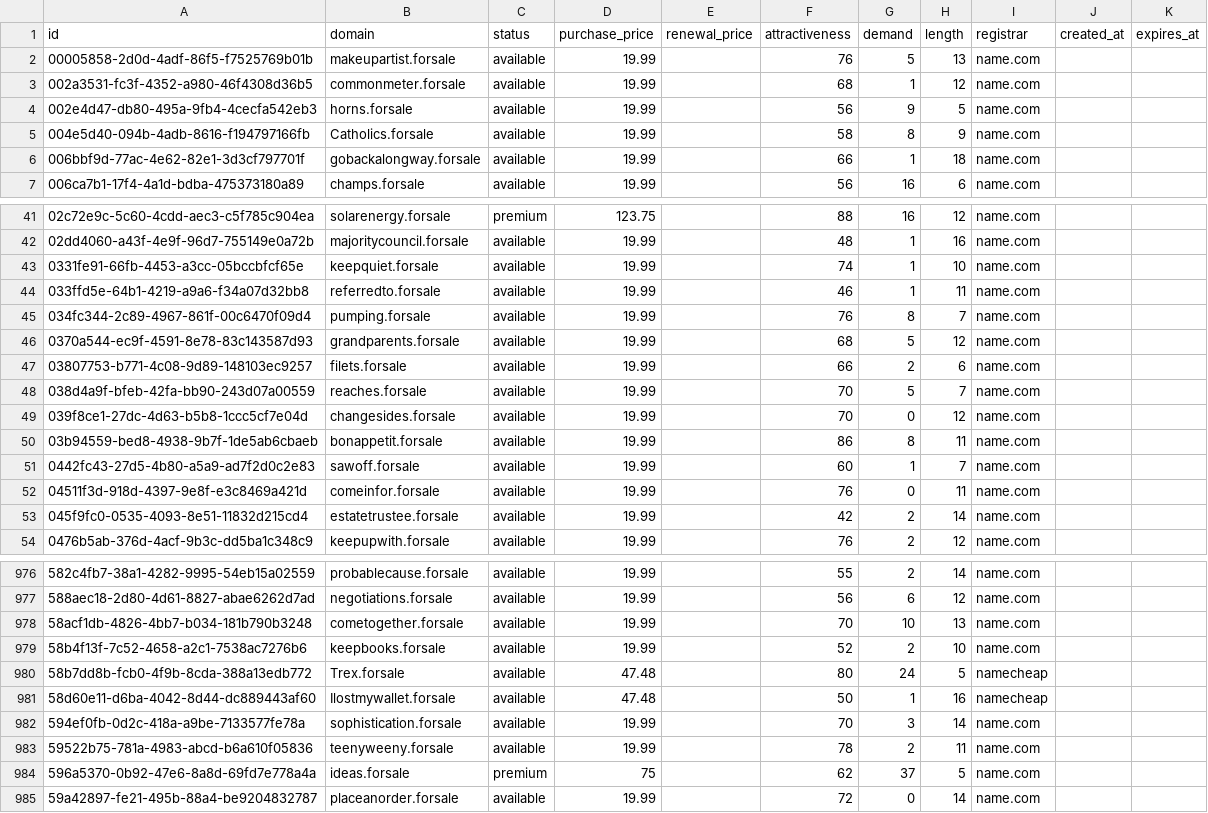
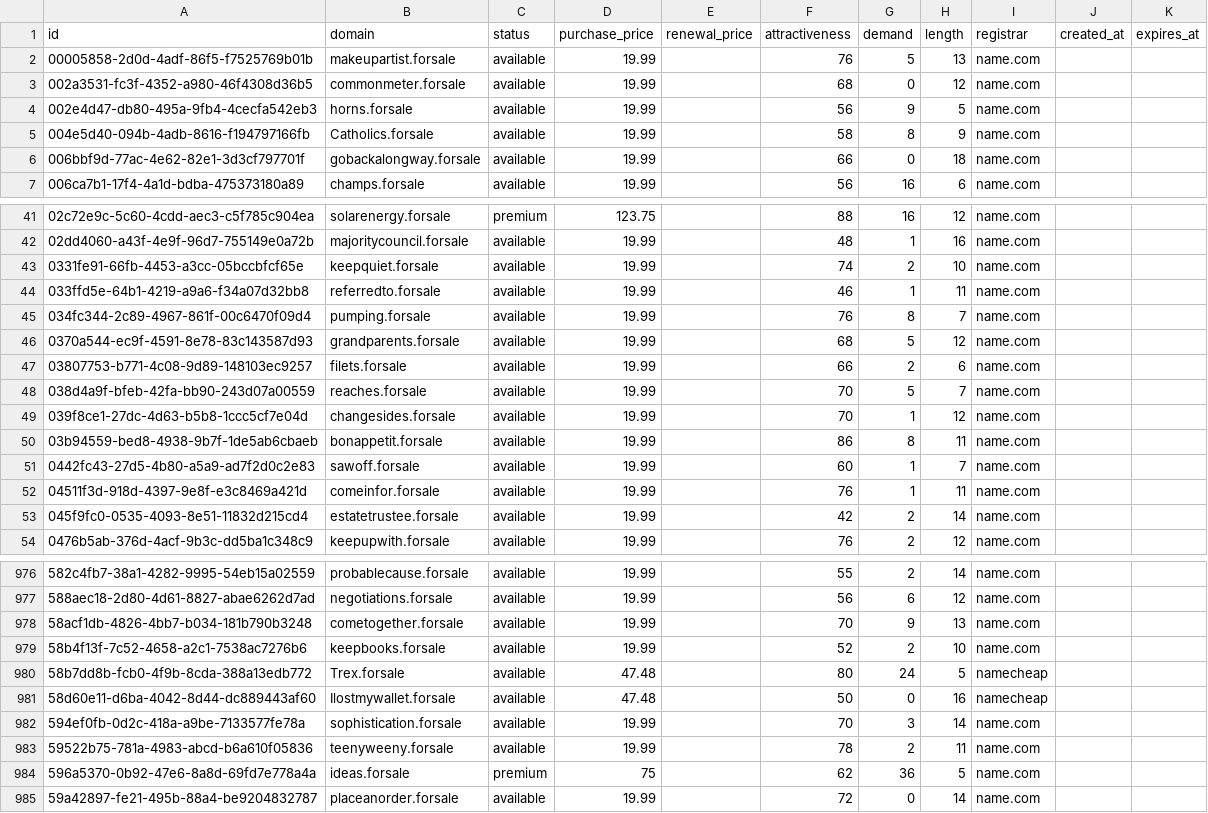
Before and after one commit to UniqueDomains/forsale-oneword-domains, a CSV file: forsale.csv, drawn as a sheet; only a part is shown, gaps mark what is left out; the diff covers the shown part only.

Commit message:
Domains update

```diff
--- a/forsale.csv
+++ b/forsale.csv
@@ -2,6 +2,6 @@ id,domain,status,purchase_price,renewal_price,attractiveness,demand,length,regis
 00005858-2d0d-4adf-86f5-f7525769b01b,makeupartist.forsale,available,19.99,,76,5,13,name.com,,
-002a3531-fc3f-4352-a980-46f4308d36b5,commonmeter.forsale,available,19.99,,68,1,12,name.com,,
+002a3531-fc3f-4352-a980-46f4308d36b5,commonmeter.forsale,available,19.99,,68,0,12,name.com,,
 002e4d47-db80-495a-9fb4-4cecfa542eb3,horns.forsale,available,19.99,,56,9,5,name.com,,
 004e5d40-094b-4adb-8616-f194797166fb,Catholics.forsale,available,19.99,,58,8,9,name.com,,
-006bbf9d-77ac-4e62-82e1-3d3cf797701f,gobackalongway.forsale,available,19.99,,66,1,18,name.com,,
+006bbf9d-77ac-4e62-82e1-3d3cf797701f,gobackalongway.forsale,available,19.99,,66,0,18,name.com,,
 006ca7b1-17f4-4a1d-bdba-475373180a89,champs.forsale,available,19.99,,56,16,6,name.com,,
@@ -42,3 +42,3 @@ id,domain,status,purchase_price,renewal_price,attractiveness,demand,length,regis
 02dd4060-a43f-4e9f-96d7-755149e0a72b,majoritycouncil.forsale,available,19.99,,48,1,16,name.com,,
-0331fe91-66fb-4453-a3cc-05bccbfcf65e,keepquiet.forsale,available,19.99,,74,1,10,name.com,,
+0331fe91-66fb-4453-a3cc-05bccbfcf65e,keepquiet.forsale,available,19.99,,74,2,10,name.com,,
 033ffd5e-64b1-4219-a9a6-f34a07d32bb8,referredto.forsale,available,19.99,,46,1,11,name.com,,
@@ -48,6 +48,6 @@ id,domain,status,purchase_price,renewal_price,attractiveness,demand,length,regis
 038d4a9f-bfeb-42fa-bb90-243d07a00559,reaches.forsale,available,19.99,,70,5,7,name.com,,
-039f8ce1-27dc-4d63-b5b8-1ccc5cf7e04d,changesides.forsale,available,19.99,,70,0,12,name.com,,
+039f8ce1-27dc-4d63-b5b8-1ccc5cf7e04d,changesides.forsale,available,19.99,,70,1,12,name.com,,
 03b94559-bed8-4938-9b7f-1de5ab6cbaeb,bonappetit.forsale,available,19.99,,86,8,11,name.com,,
 0442fc43-27d5-4b80-a5a9-ad7f2d0c2e83,sawoff.forsale,available,19.99,,60,1,7,name.com,,
-04511f3d-918d-4397-9e8f-e3c8469a421d,comeinfor.forsale,available,19.99,,76,0,11,name.com,,
+04511f3d-918d-4397-9e8f-e3c8469a421d,comeinfor.forsale,available,19.99,,76,1,11,name.com,,
 045f9fc0-0535-4093-8e51-11832d215cd4,estatetrustee.forsale,available,19.99,,42,2,14,name.com,,
@@ -977,9 +977,9 @@ id,domain,status,purchase_price,renewal_price,attractiveness,demand,length,regis
 588aec18-2d80-4d61-8827-abae6262d7ad,negotiations.forsale,available,19.99,,56,6,12,name.com,,
-58acf1db-4826-4bb7-b034-181b790b3248,cometogether.forsale,available,19.99,,70,10,13,name.com,,
+58acf1db-4826-4bb7-b034-181b790b3248,cometogether.forsale,available,19.99,,70,9,13,name.com,,
 58b4f13f-7c52-4658-a2c1-7538ac7276b6,keepbooks.forsale,available,19.99,,52,2,10,name.com,,
 58b7dd8b-fcb0-4f9b-8cda-388a13edb772,Trex.forsale,available,47.48,,80,24,5,namecheap,,
-58d60e11-d6ba-4042-8d44-dc889443af60,Ilostmywallet.forsale,available,47.48,,50,1,16,namecheap,,
+58d60e11-d6ba-4042-8d44-dc889443af60,Ilostmywallet.forsale,available,47.48,,50,0,16,namecheap,,
 594ef0fb-0d2c-418a-a9be-7133577fe78a,sophistication.forsale,available,19.99,,70,3,14,name.com,,
 59522b75-781a-4983-abcd-b6a610f05836,teenyweeny.forsale,available,19.99,,78,2,11,name.com,,
-596a5370-0b92-47e6-8a8d-69fd7e778a4a,ideas.forsale,premium,75,,62,37,5,name.com,,
+596a5370-0b92-47e6-8a8d-69fd7e778a4a,ideas.forsale,premium,75,,62,36,5,name.com,,
 59a42897-fe21-495b-88a4-be9204832787,placeanorder.forsale,available,19.99,,72,0,14,name.com,,
```
Also changed, not shown: 41 edited cells elsewhere in this file, 4 other files.
